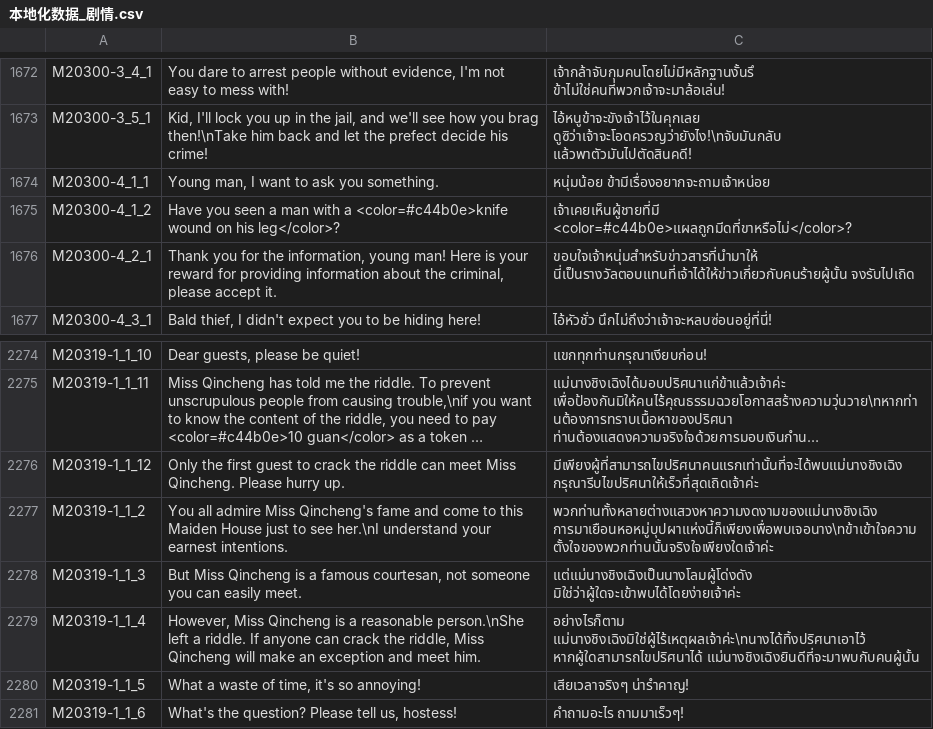
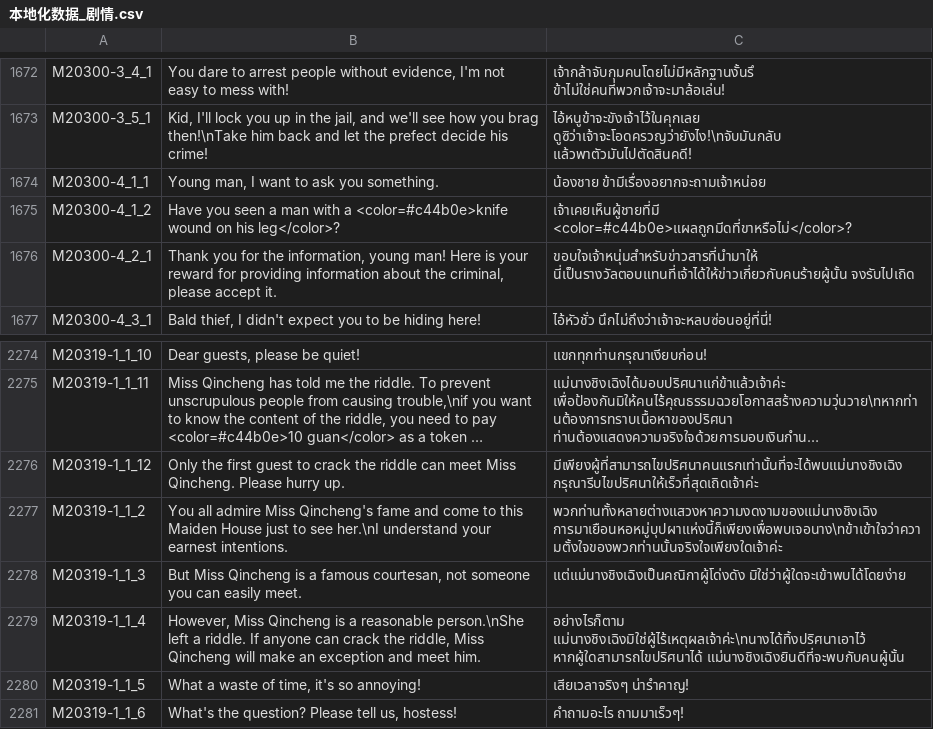
Before and after one commit to 1ookilo/WulinSH-TH, a CSV file: WulinPy/GenerateCSVtoXSLX/csv_input/本地化数据_剧情.csv, drawn as a sheet; only a part is shown, gaps mark what is left out; long unchanged cells end in …; the diff names each change by its address in the sheet, - before the commit and + after, or states it on an @@ line.

```diff
--- a/WulinPy/GenerateCSVtoXSLX/csv_input/本地化数据_剧情.csv
+++ b/WulinPy/GenerateCSVtoXSLX/csv_input/本地化数据_剧情.csv
-C1674: หนุ่มน้อย ข้ามีเรื่องอยากจะถามเจ้าหน่อย
+C1674: น้องชาย ข้ามีเรื่องอยากจะถามเจ้าหน่อย
-C2277: พวกท่านทั้งหลายต่างแสวงหาความงดงามของแม่นางชิงเฉิง การมาเยือนหอหมู่บุปผาแห่งนี้ก็เพียงเพื่อพบเจอนาง\nข้าเข้าใจความตั้งใจของพวกท่านนั้นจริงใจเพียงใดเจ้าค่ะ
+C2277: พวกท่านทั้งหลายต่างแสวงหาความงดงามของแม่นางชิงเฉิง การมาเยือนหอหมู่บุปผาแห่งนี้ก็เพียงเพื่อพบเจอนาง\nข้าเข้าใจว่าความตั้งใจของพวกท่านนั้นจริงใจเพียงใดเจ้าค่ะ
-C2278: แต่แม่นางชิงเฉิงเป็นนางโลมผู้โด่งดัง มิใช่ว่าผู้ใดจะเข้าพบได้โดยง่ายเจ้าค่ะ
+C2278: แต่แม่นางชิงเฉิงเป็นคณิกาผู้โด่งดัง มิใช่ว่าผู้ใดจะเข้าพบได้โดยง่าย
-C2279: …แม่นางชิงเฉิงมิใช่ผู้ไร้เหตุผลเจ้าค่ะ\nนางได้ทิ้งปริศนาเอาไว้ หากผู้ใดสามารถไขปริศนาได้ แม่นางชิงเฉิงยินดีที่จะมาพบกับคนผู้นั้น
+C2279: …แม่นางชิงเฉิงมิใช่ผู้ไร้เหตุผลเจ้าค่ะ\nนางได้ทิ้งปริศนาเอาไว้ หากผู้ใดสามารถไขปริศนาได้ แม่นางชิงเฉิงยินดีที่จะพบกับคนผู้นั้น
```
Also changed, not shown: 3 other files.
